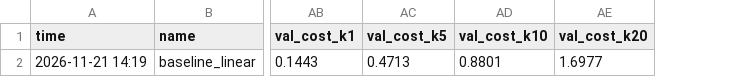
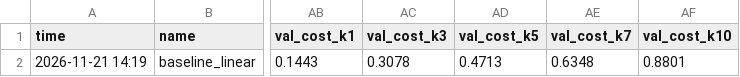
Before and after one commit to HellWorlding/idc-breast-histopathology, a CSV file: experiments.csv, drawn as a sheet; only a part is shown, gaps mark what is left out; removed rows and columns are numbered as before the commit, all else as after; the diff names each change by its address in the sheet, - before the commit and + after, or states it on an @@ line.

```diff
--- a/experiments.csv
+++ b/experiments.csv
+column AC (val_cost_k3), row 2: 0.3078
+column AE (val_cost_k7), row 2: 0.6348
-column AE (val_cost_k20), row 2: 1.6977
```
Also changed, not shown: 10 other files.
